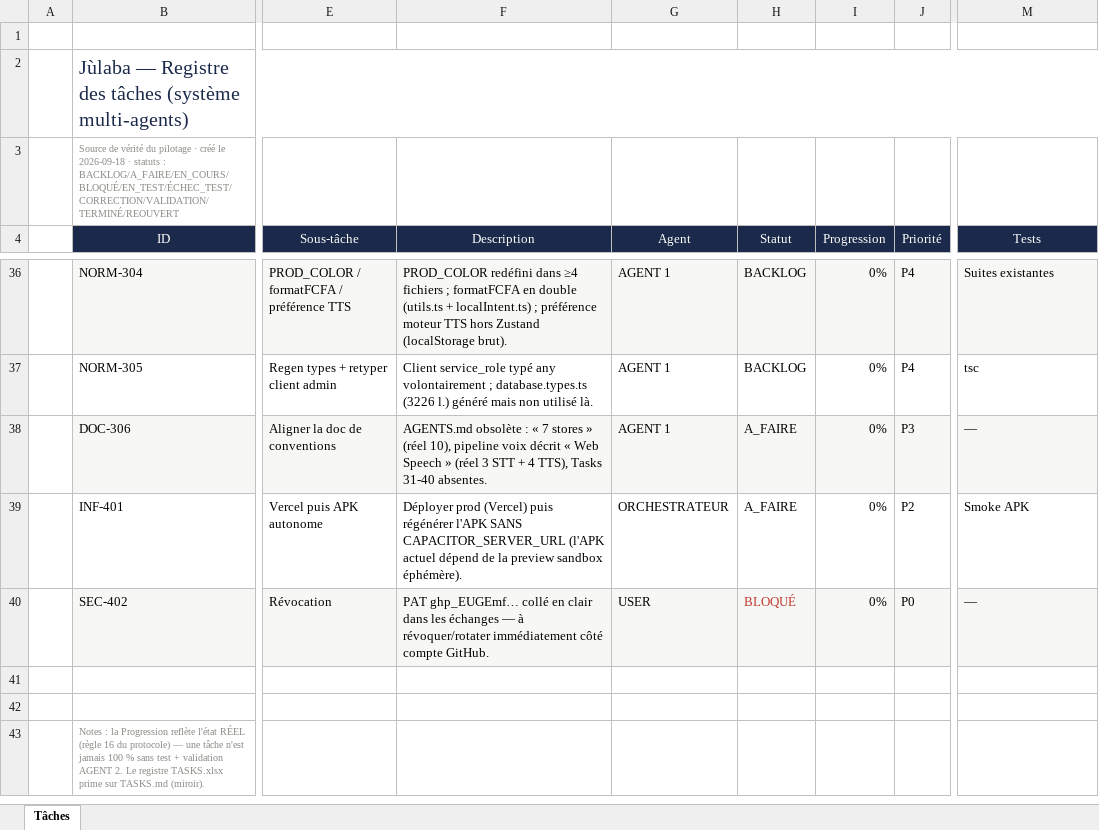
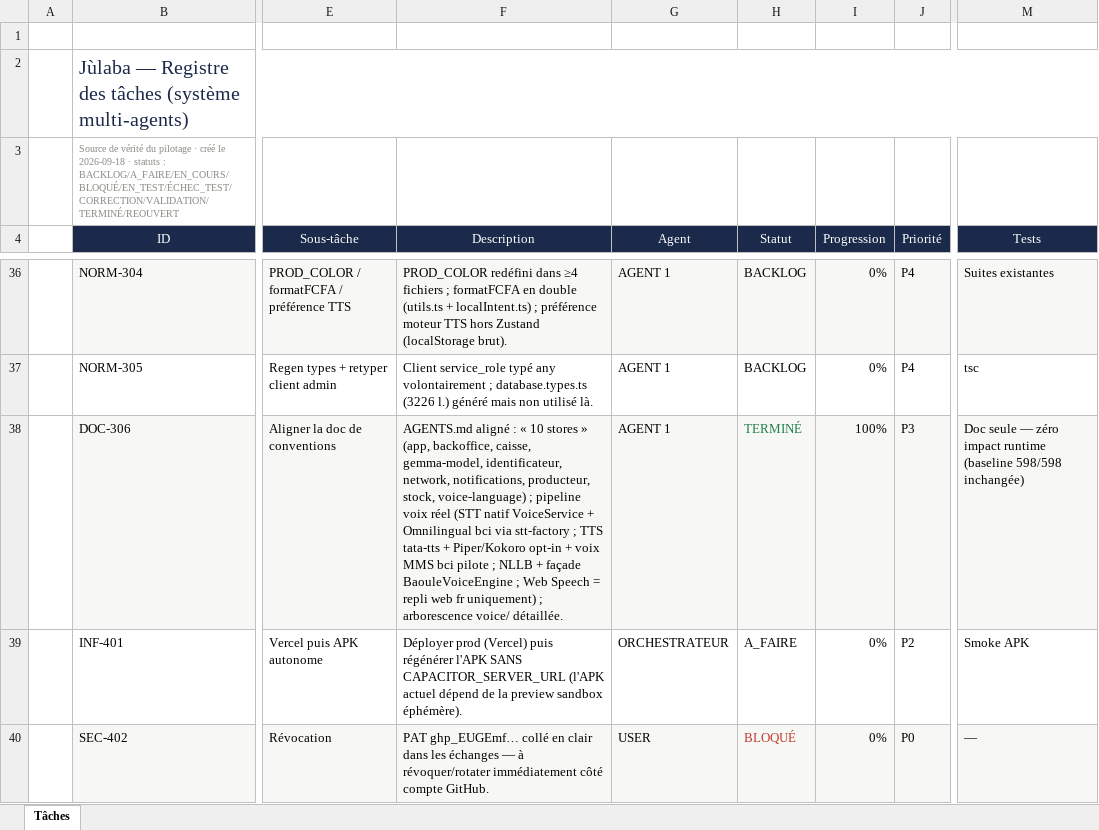
Before and after one commit to akoun-dev/julaba, an Excel workbook: .ai/TASKS.xlsx, sheet Tâches, drawn as a sheet; only a part is shown, gaps mark what is left out; the shorter side is filled out with more unchanged rows; values as stored, in another font and other column widths than the file's, no borders; the diff names each change by its address in the sheet, - before the commit and + after, or states it on an @@ line.

Commit message:
docs: aligner AGENTS.md sur la réalité du dépôt (DOC-306)
- 10 stores nommés (gemma-model, network, voice-language manquants)
- pipeline voix réel : STT natif (sherpa FR + Omnilingual bci) via
  stt-factory, TTS tata-tts + Piper/Kokoro opt-in + voix MMS bci,
  NLLB + façade BaouleVoiceEngine, Web Speech = repli web fr
- arborescence voice/ détaillée
- registre : DOC-306 → TERMINÉ (TASKS.xlsx + miroir + CHANGELOG +
  AGENT1_STATUS)

```diff
--- a/.ai/TASKS.xlsx (sheet Tâches)
+++ b/.ai/TASKS.xlsx (sheet Tâches)
-F38 (Description): AGENTS.md obsolète : « 7 stores » (réel 10), pipeline voix décrit « Web Speech » (réel 3 STT + 4 TTS), Tasks 31-40 absentes.
+F38 (Description): AGENTS.md aligné : « 10 stores » (app, backoffice, caisse, gemma-model, identificateur, network, notifications, producteur, stock, voice-language) ; pipeline voix réel (STT natif VoiceService + Omnilingual bci via stt-factory ; TTS tata-tts + Piper/Kokoro opt-in + voix MMS bci pilote ; NLLB + façade BaouleVoiceEngine ; Web Speech = repli web fr uniquement) ; arborescence voice/ détaillée.
-H38 (Statut): A_FAIRE
+H38 (Statut): TERMINÉ
-H38 text colour: black
+H38 text colour: #1B7D46
-I38 (Progression): 0%
+I38 (Progression): 100%
-M38 (Tests): —
+M38 (Tests): Doc seule — zéro impact runtime (baseline 598/598 inchangée)
```
Also changed, not shown: 5 other files.
